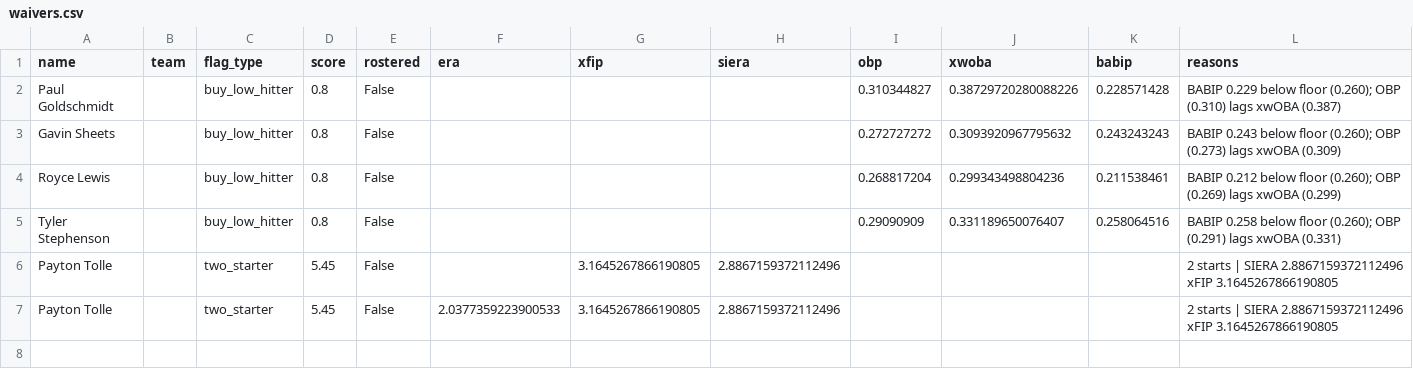
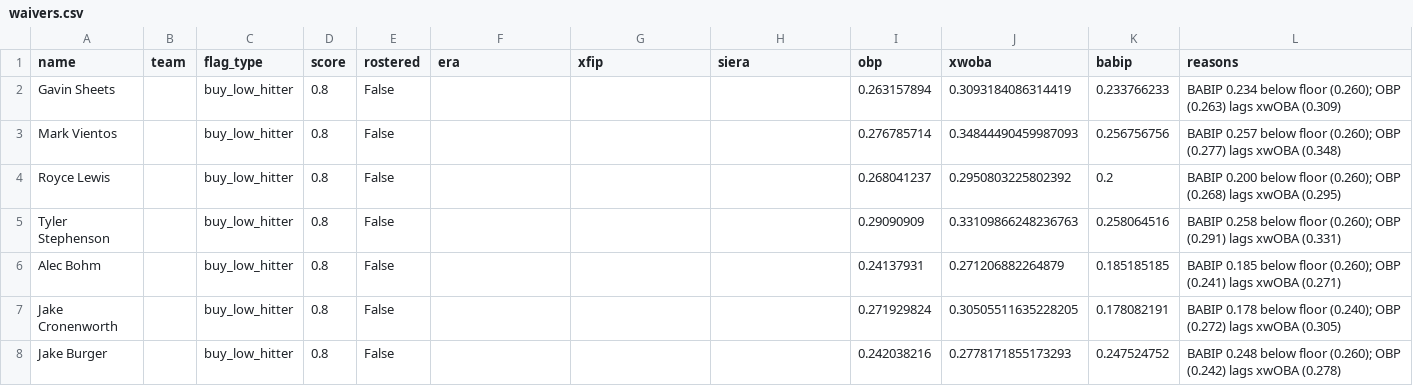
Before and after one commit to nickguarriello/pitch-slap, a CSV file: docs/data/waivers.csv, drawn as a sheet.

```diff
--- a/docs/data/waivers.csv
+++ b/docs/data/waivers.csv
@@ -1,7 +1,8 @@
 name,team,flag_type,score,rostered,era,xfip,siera,obp,xwoba,babip,reasons
-Paul Goldschmidt,,buy_low_hitter,0.8,False,,,,0.310344827,0.38729720280088226,0.228571428,BABIP 0.229 below floor (0.260); OBP (0.310) lags xwOBA (0.387)
-Gavin Sheets,,buy_low_hitter,0.8,False,,,,0.272727272,0.3093920967795632,0.243243243,BABIP 0.243 below floor (0.260); OBP (0.273) lags xwOBA (0.309)
-Royce Lewis,,buy_low_hitter,0.8,False,,,,0.268817204,0.299343498804236,0.211538461,BABIP 0.212 below floor (0.260); OBP (0.269) lags xwOBA (0.299)
-Tyler Stephenson,,buy_low_hitter,0.8,False,,,,0.29090909,0.331189650076407,0.258064516,BABIP 0.258 below floor (0.260); OBP (0.291) lags xwOBA (0.331)
-Payton Tolle,,two_starter,5.45,False,,3.1645267866190805,2.8867159372112496,,,,2 starts | SIERA 2.8867159372112496 xFIP 3.1645267866190805
-Payton Tolle,,two_starter,5.45,False,2.0377359223900533,3.1645267866190805,2.8867159372112496,,,,2 starts | SIERA 2.8867159372112496 xFIP 3.1645267866190805
+Gavin Sheets,,buy_low_hitter,0.8,False,,,,0.263157894,0.3093184086314419,0.233766233,BABIP 0.234 below floor (0.260); OBP (0.263) lags xwOBA (0.309)
+Mark Vientos,,buy_low_hitter,0.8,False,,,,0.276785714,0.34844490459987093,0.256756756,BABIP 0.257 below floor (0.260); OBP (0.277) lags xwOBA (0.348)
+Royce Lewis,,buy_low_hitter,0.8,False,,,,0.268041237,0.2950803225802392,0.2,BABIP 0.200 below floor (0.260); OBP (0.268) lags xwOBA (0.295)
+Tyler Stephenson,,buy_low_hitter,0.8,False,,,,0.29090909,0.33109866248236763,0.258064516,BABIP 0.258 below floor (0.260); OBP (0.291) lags xwOBA (0.331)
+Alec Bohm,,buy_low_hitter,0.8,False,,,,0.24137931,0.271206882264879,0.185185185,BABIP 0.185 below floor (0.260); OBP (0.241) lags xwOBA (0.271)
+Jake Cronenworth,,buy_low_hitter,0.8,False,,,,0.271929824,0.30505511635228205,0.178082191,BABIP 0.178 below floor (0.240); OBP (0.272) lags xwOBA (0.305)
+Jake Burger,,buy_low_hitter,0.8,False,,,,0.242038216,0.2778171855173293,0.247524752,BABIP 0.248 below floor (0.260); OBP (0.242) lags xwOBA (0.278)
```
Also changed, not shown: docs/data/matchup.csv, docs/data/roster.csv, 5 other files.
